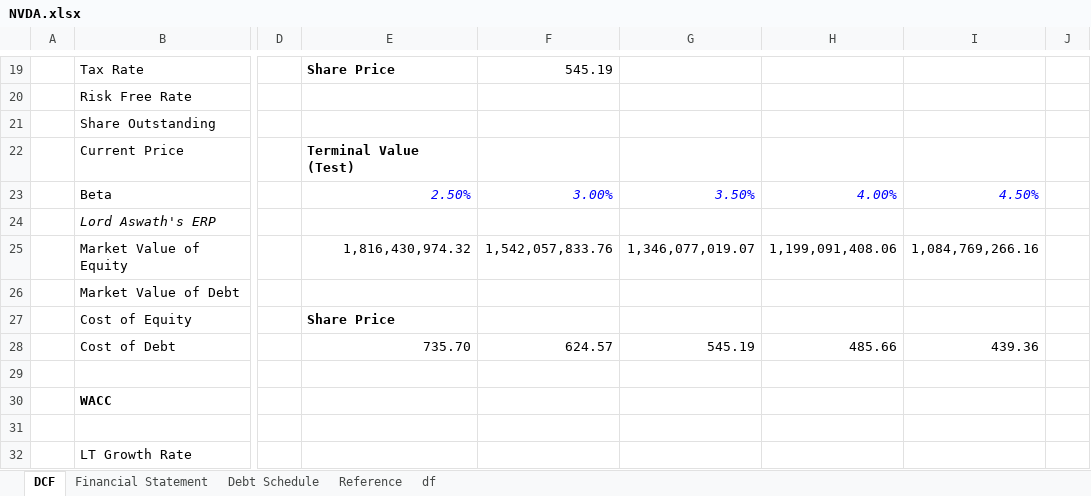
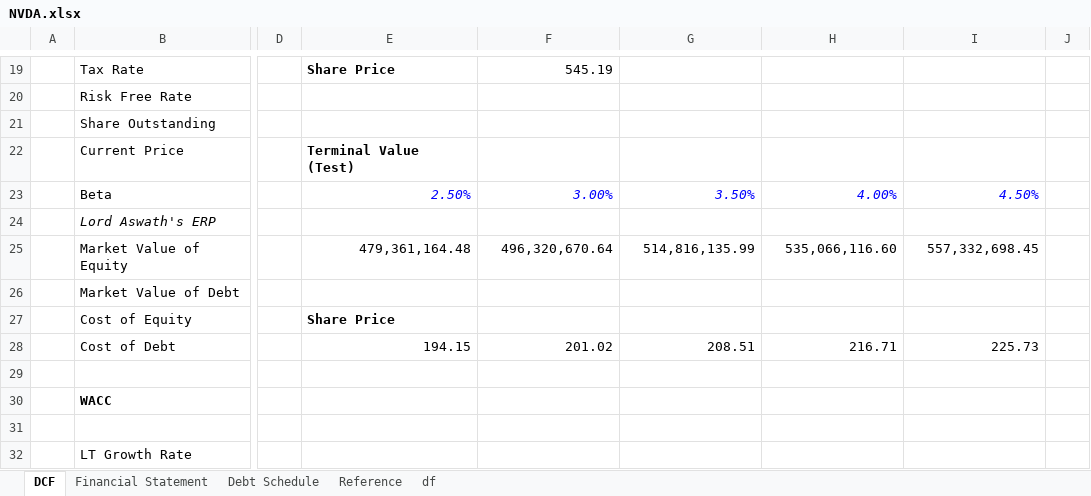
Before and after one commit to minhnguyenvietquang/model, an Excel workbook: NVDA.xlsx, sheet DCF, drawn as a sheet; only a part is shown, gaps mark what is left out; values as stored, in another font and other column widths than the file's, no borders; the diff names each change by its address in the sheet, - before the commit and + after, or states it on an @@ line.

```diff
--- a/NVDA.xlsx (sheet DCF)
+++ b/NVDA.xlsx (sheet DCF)
-E25: 1,816,430,974.32
+E25: 479,361,164.48
-F25: 1,542,057,833.76
+F25: 496,320,670.64
-G25: 1,346,077,019.07
+G25: 514,816,135.99
-H25: 1,199,091,408.06
+H25: 535,066,116.60
-I25: 1,084,769,266.16
+I25: 557,332,698.45
-E28: 735.70
+E28: 194.15
-F28: 624.57
+F28: 201.02
-G28: 545.19
+G28: 208.51
-H28: 485.66
+H28: 216.71
-I28: 439.36
+I28: 225.73
```
Also changed, not shown: AAL.xlsx.
